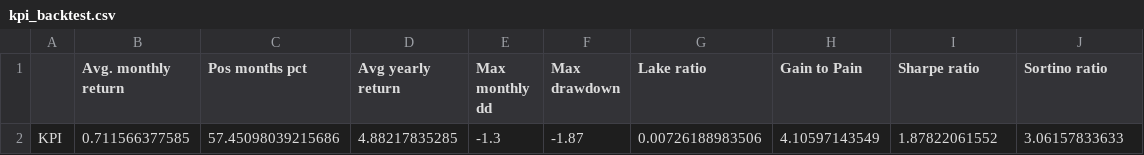
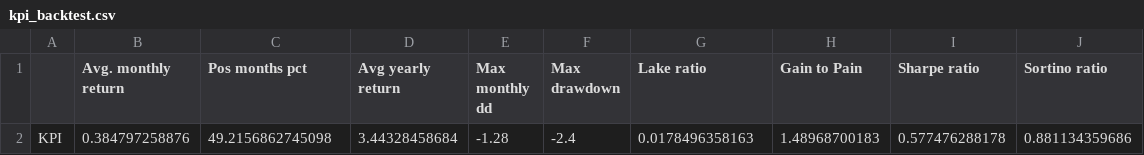
Before and after one commit to jiewwantan/StarTrader, a CSV file: test_result/kpi_backtest.csv, drawn as a sheet; removed rows and columns are numbered as before the commit, all else as after; the diff names each change by its address in the sheet, - before the commit and + after, or states it on an @@ line.

```diff
--- a/test_result/kpi_backtest.csv
+++ b/test_result/kpi_backtest.csv
-row 2: KPI | 0.711566377585 | 57.45098039215686 | 4.88217835285 | -1.3 | -1.87 | 0.00726188983506 | 4.10597143549 | 1.87822061552 | 3.06157833633
+row 2: KPI | 0.384797258876 | 49.2156862745098 | 3.44328458684 | -1.28 | -2.4 | 0.0178496358163 | 1.48968700183 | 0.577476288178 | 0.881134359686
```
Also changed, not shown: test_result/all_strategies_cum_returns.csv, test_result/all_strategies_returns.csv, 8 other files.
